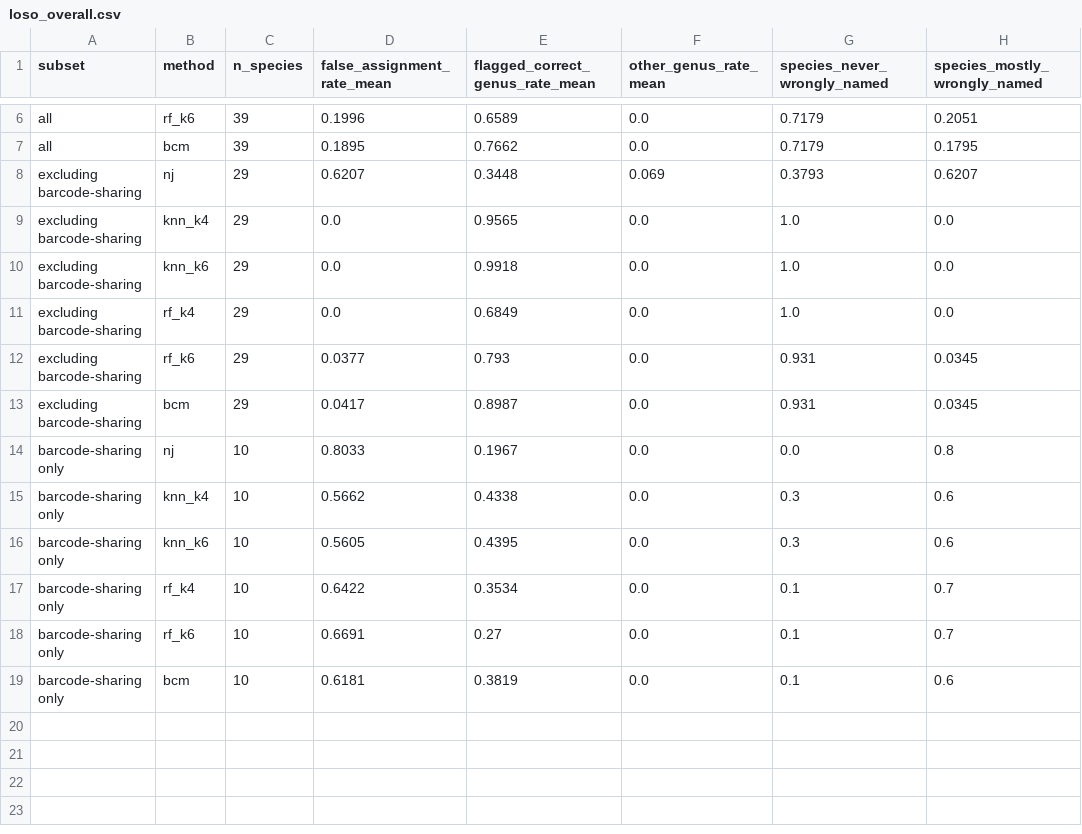
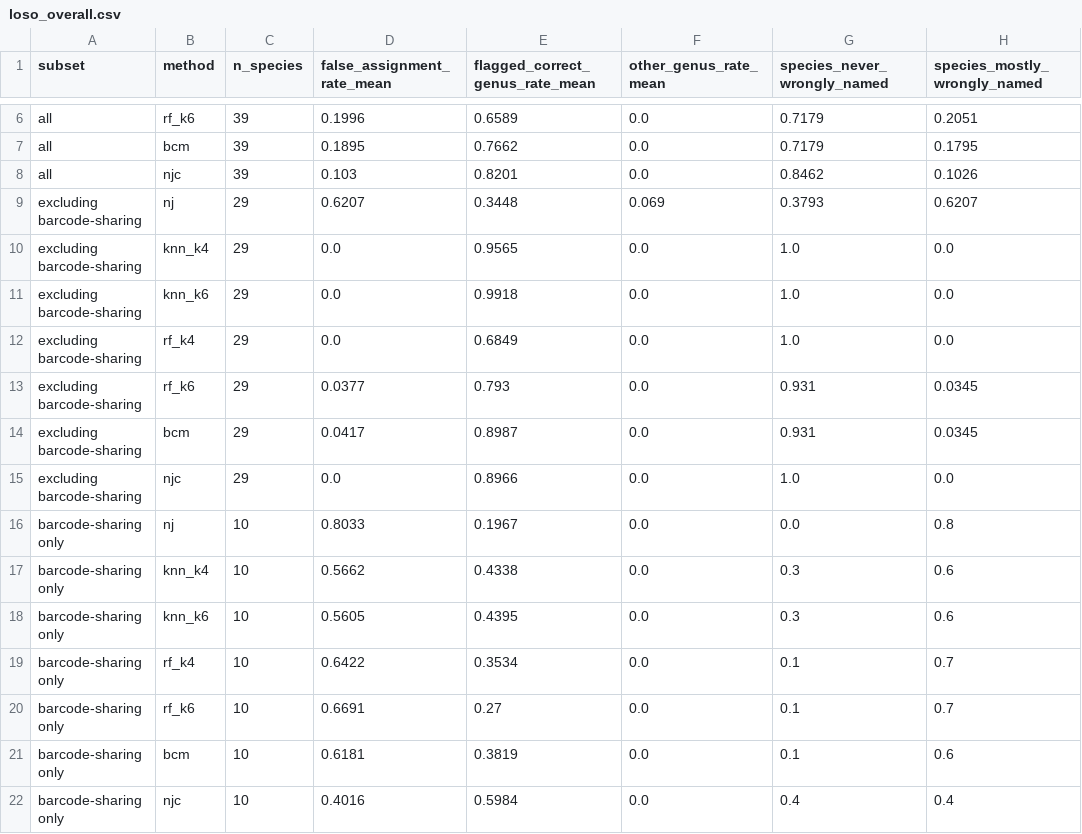
Before and after one commit to HafizAhmadMubeen/Barcode_ID, a CSV file: results/tables/loso_overall.csv, drawn as a sheet; only a part is shown, gaps mark what is left out; the diff names each change by its address in the sheet, - before the commit and + after, or states it on an @@ line.

```diff
--- a/results/tables/loso_overall.csv
+++ b/results/tables/loso_overall.csv
+row 8: all | njc | 39 | 0.103 | 0.8201 | 0.0 | 0.8462 | 0.1026
+row 15: excluding barcode-sharing | njc | 29 | 0.0 | 0.8966 | 0.0 | 1.0 | 0.0
+row 22: barcode-sharing only | njc | 10 | 0.4016 | 0.5984 | 0.0 | 0.4 | 0.4
```
Also changed, not shown: results/tables/loso_per_species.csv, results/tables/per_species_A.csv, 34 other files.
